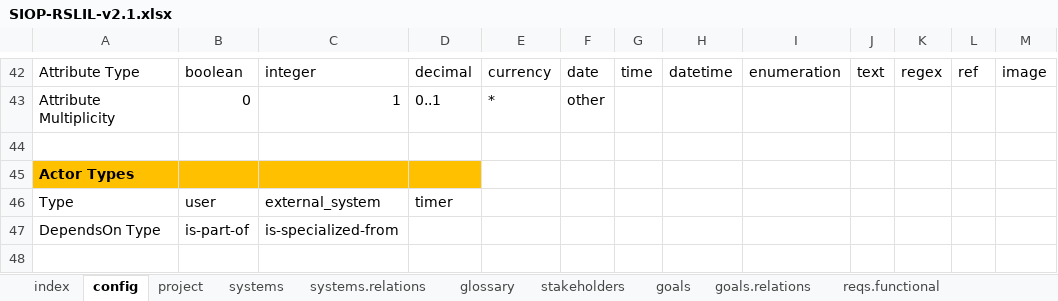
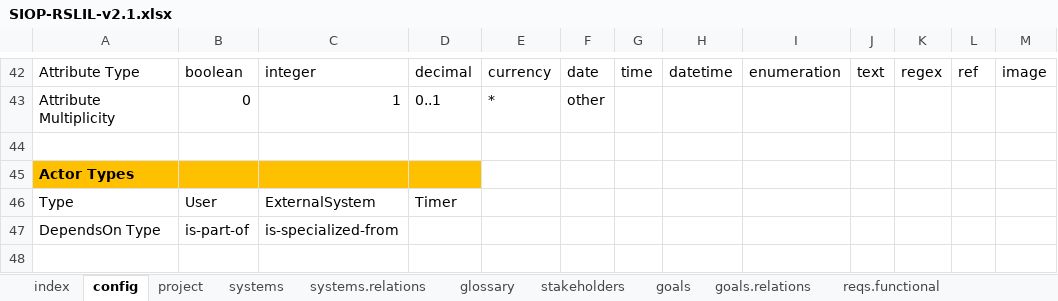
Before and after one commit to apribeiro/RSLingo-Studio, an Excel workbook: Templates/SIOP-RSLIL-v2.1.xlsx, sheet config, drawn as a sheet; only a part is shown, gaps mark what is left out; values as stored, in another font and other column widths than the file's, no borders; the diff names each change by its address in the sheet, - before the commit and + after, or states it on an @@ line.

```diff
--- a/Templates/SIOP-RSLIL-v2.1.xlsx (sheet config)
+++ b/Templates/SIOP-RSLIL-v2.1.xlsx (sheet config)
-B46: user
+B46: User
-C46: external_system
+C46: ExternalSystem
-D46: timer
+D46: Timer
```
Also changed, not shown: sheet actors.
